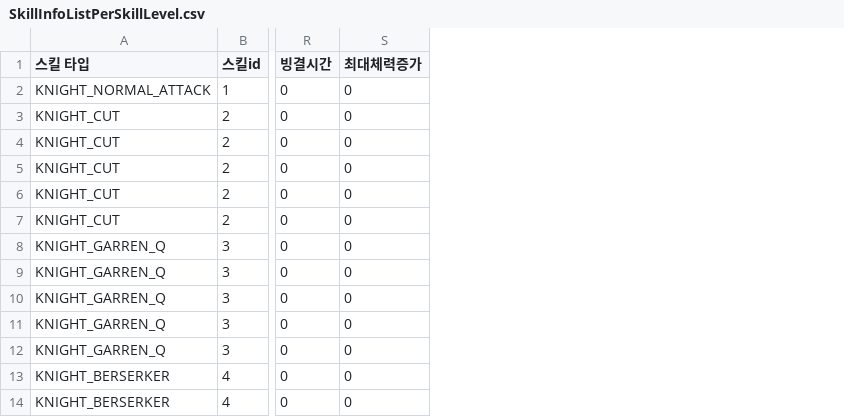
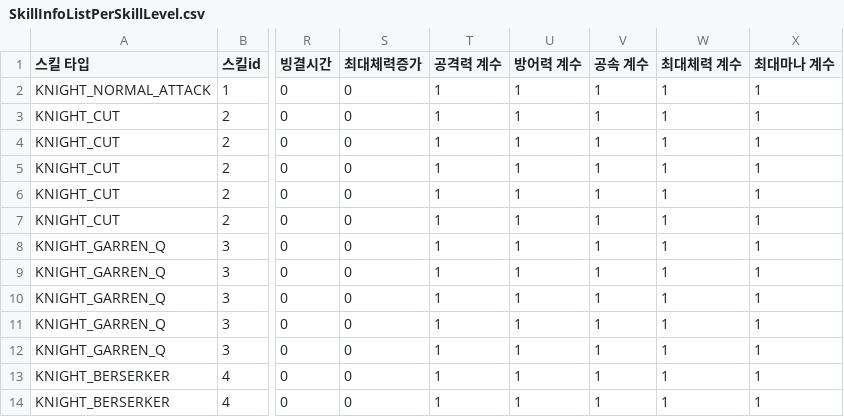
Before and after one commit to irmle/GOC_JavaServer, a CSV file: src/GameDataFiles/SkillInfoListPerSkillLevel.csv, drawn as a sheet; only a part is shown, gaps mark what is left out; the diff names each change by its address in the sheet, - before the commit and + after, or states it on an @@ line.

```diff
--- a/src/GameDataFiles/SkillInfoListPerSkillLevel.csv
+++ b/src/GameDataFiles/SkillInfoListPerSkillLevel.csv
+column T (공격력 계수), rows 2-14: all 1
+column U (방어력 계수), rows 2-14: all 1
+column V (공속 계수), rows 2-14: all 1
+column W (최대체력 계수), rows 2-14: all 1
+column X (최대마나 계수), rows 2-14: all 1
```
Also changed, not shown: src/GameDataFiles/MonsterInfoList.csv, 5 other files.
